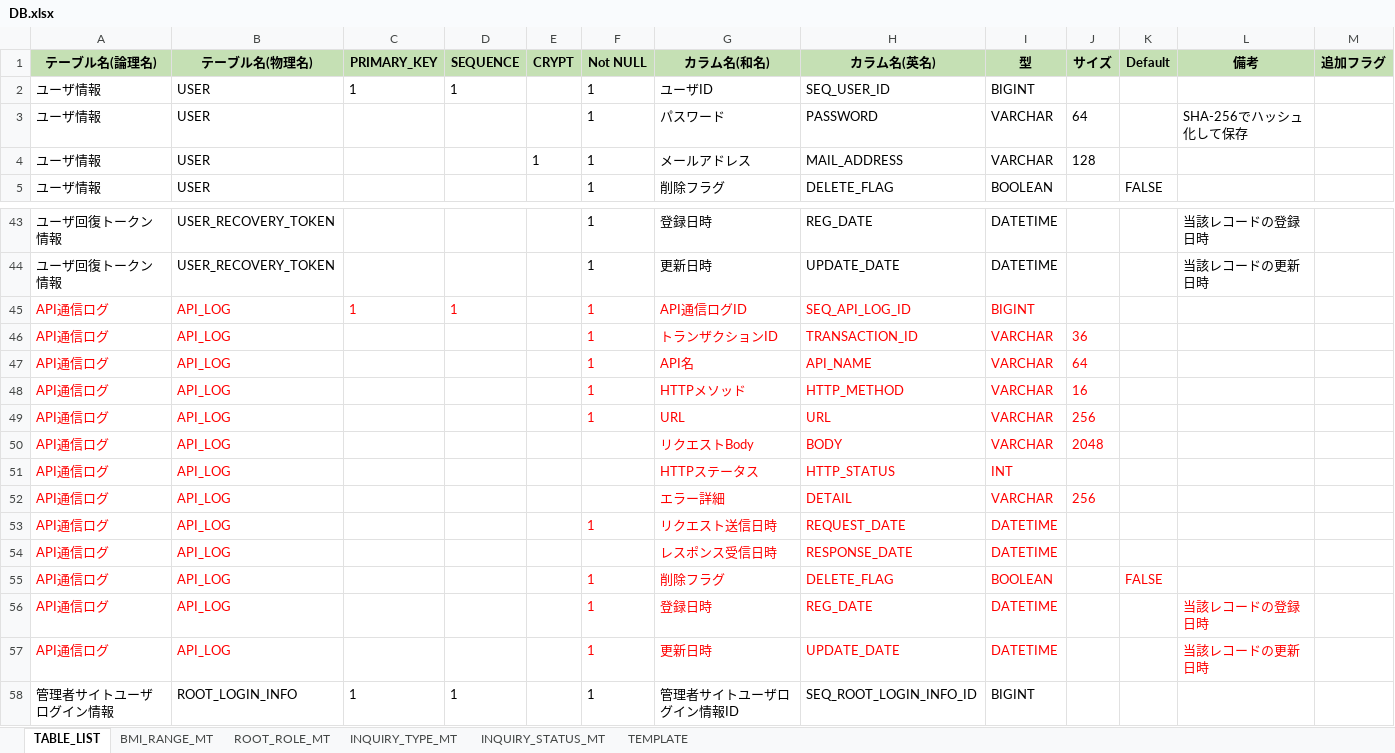
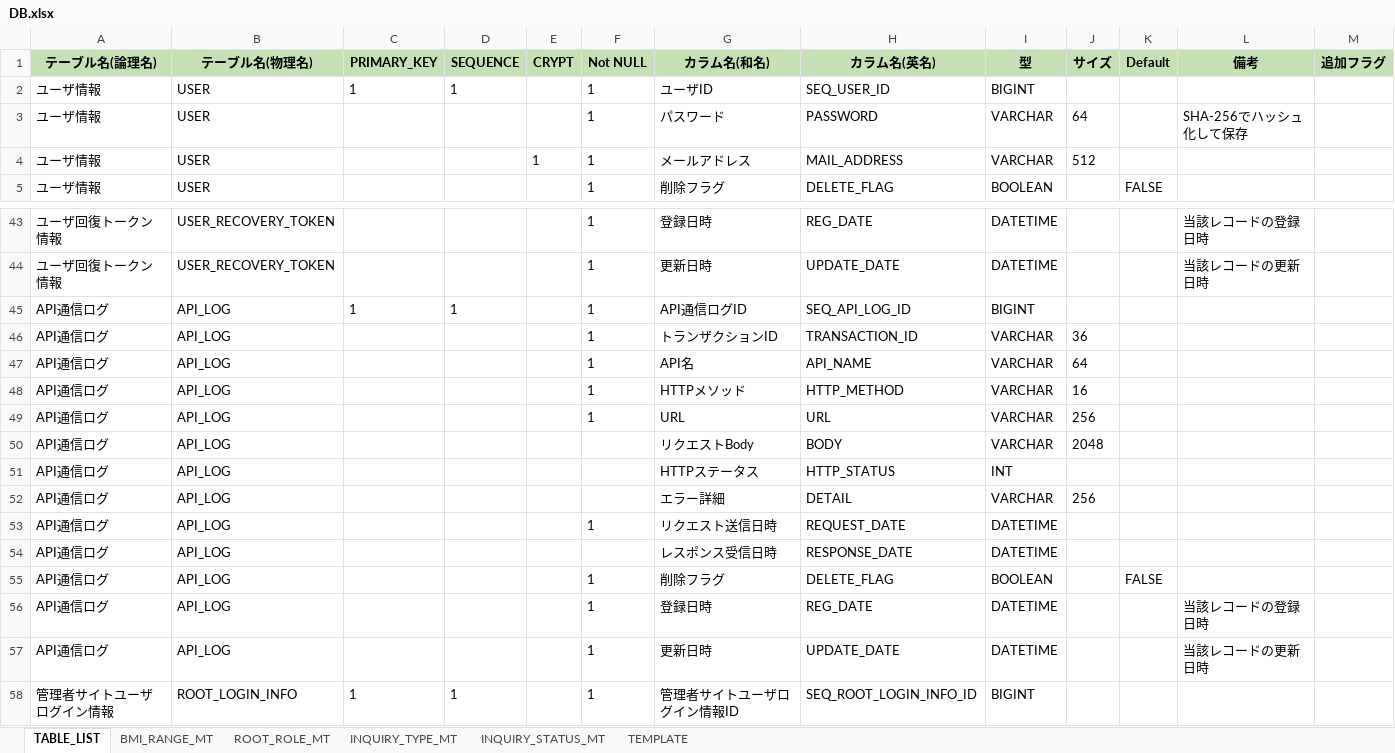
Before and after one commit to kohei-okazaki/work-3g, an Excel workbook: ha-asset/02_db/DB.xlsx, sheet TABLE_LIST, drawn as a sheet; only a part is shown, gaps mark what is left out; values as stored, in another font and other column widths than the file's, no borders; the diff names each change by its address in the sheet, - before the commit and + after, or states it on an @@ line.

```diff
--- a/ha-asset/02_db/DB.xlsx (sheet TABLE_LIST)
+++ b/ha-asset/02_db/DB.xlsx (sheet TABLE_LIST)
-J4 (サイズ): 128
+J4 (サイズ): 512
-A45:D45 text colour: #FF0000
+A45:D45 text colour: black
-F45:I45 text colour: #FF0000
+F45:I45 text colour: black
-A46:B57 text colour: #FF0000
+A46:B57 text colour: black
-F46:J49 text colour: #FF0000
+F46:J49 text colour: black
-G50:J50 text colour: #FF0000
+G50:J50 text colour: black
-G51:I51 text colour: #FF0000
+G51:I51 text colour: black
-G52:J52 text colour: #FF0000
+G52:J52 text colour: black
-F53:I53 text colour: #FF0000
+F53:I53 text colour: black
-G54:I54 text colour: #FF0000
+G54:I54 text colour: black
-F55:I57 text colour: #FF0000
+F55:I57 text colour: black
-K55 text colour: #FF0000
+K55 text colour: black
-L56:L57 text colour: #FF0000
+L56:L57 text colour: black
```
Also changed, not shown: 31 other files.
